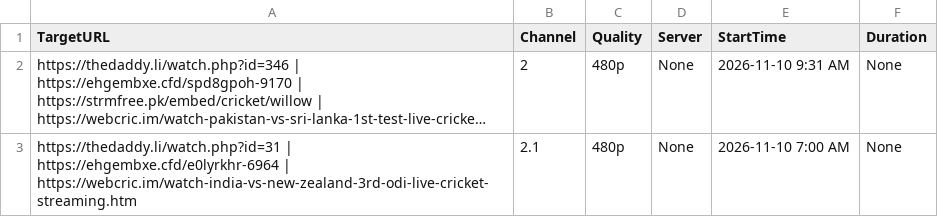
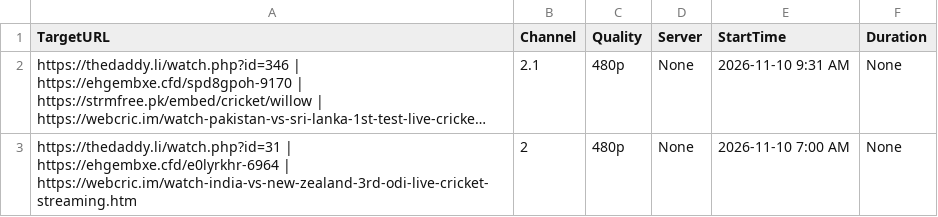
Before and after one commit to poorpeople-cmd/bbbbbbbbb-1111, a CSV file: streams.csv, drawn as a sheet; long unchanged cells end in …; the diff names each change by its address in the sheet, - before the commit and + after, or states it on an @@ line.

Commit message:
Update streams.csv

```diff
--- a/streams.csv
+++ b/streams.csv
-B2 (Channel): 2
+B2 (Channel): 2.1
-B3 (Channel): 2.1
+B3 (Channel): 2
```
